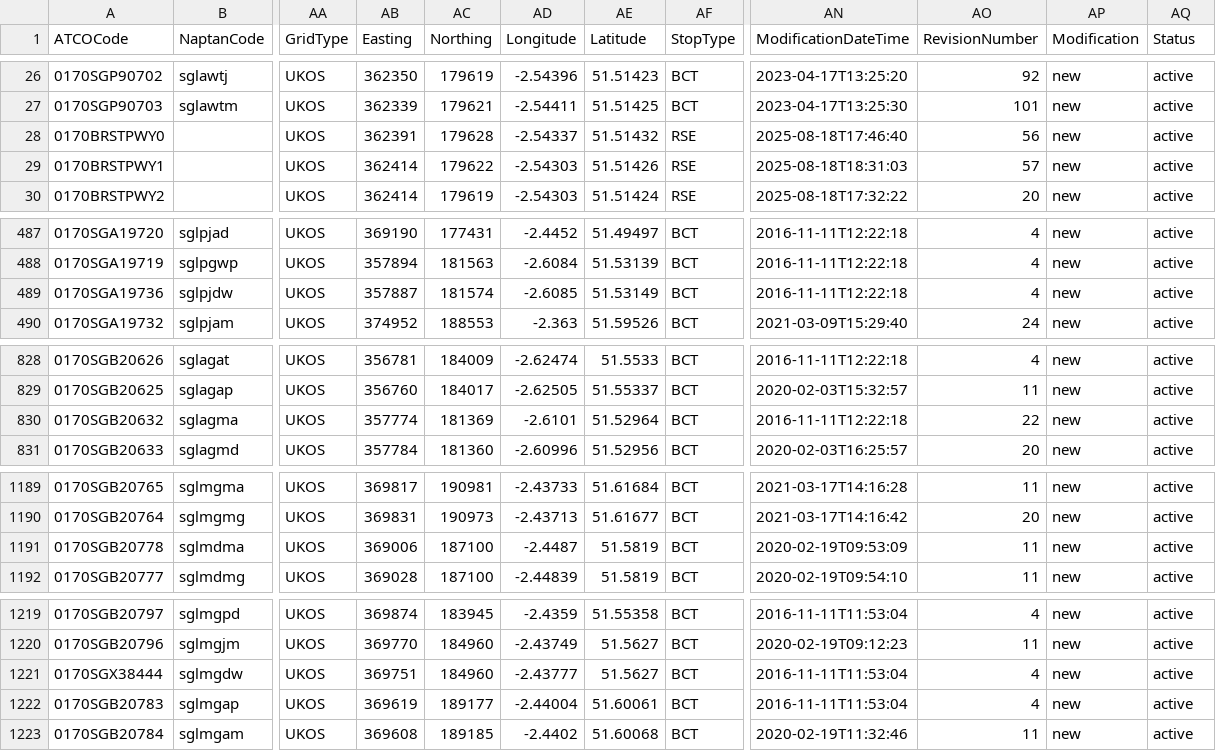
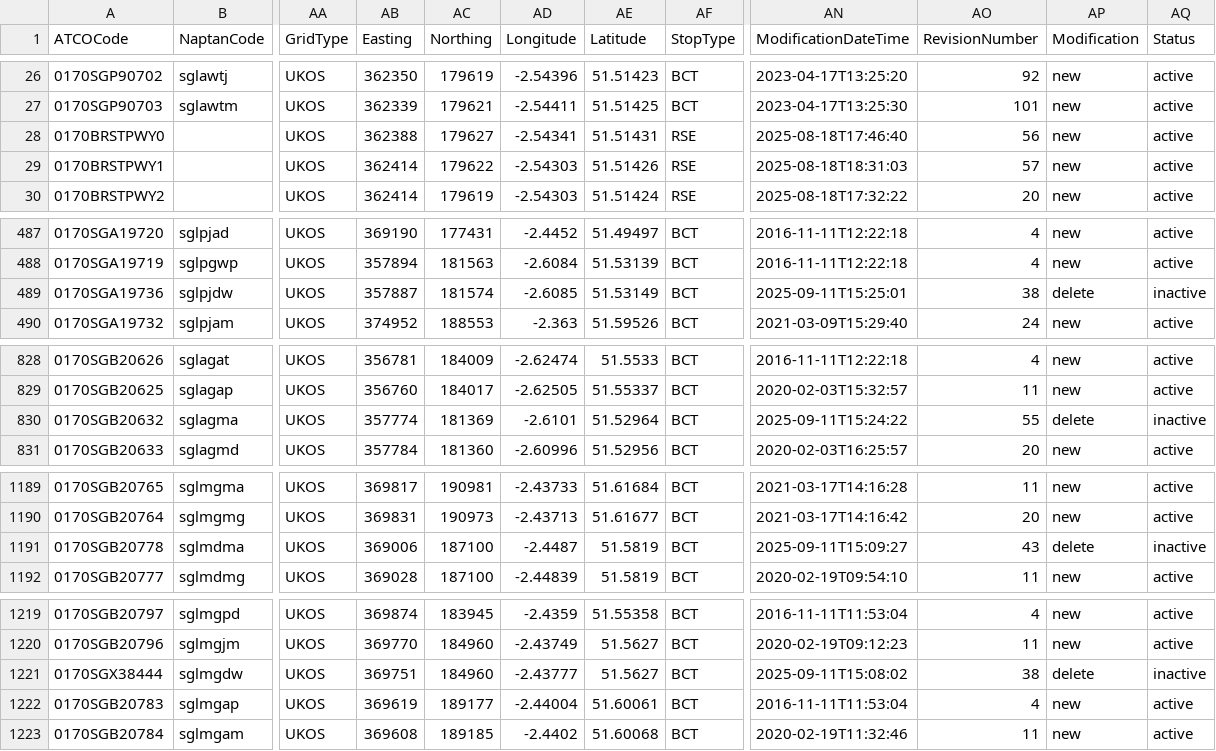
Before and after one commit to ldjb/naptan-nptg-history, a CSV file: 017Stops.csv, drawn as a sheet; only a part is shown, gaps mark what is left out; the diff covers the shown part only; the diff names each change by its address in the sheet, - before the commit and + after, or states it on an @@ line.

```diff
--- a/017Stops.csv
+++ b/017Stops.csv
-AB28 (Easting): 362391
+AB28 (Easting): 362388
-AC28 (Northing): 179628
+AC28 (Northing): 179627
-AD28 (Longitude): -2.54337
+AD28 (Longitude): -2.54341
-AE28 (Latitude): 51.51432
+AE28 (Latitude): 51.51431
-AN489 (ModificationDateTime): 2016-11-11T12:22:18
+AN489 (ModificationDateTime): 2025-09-11T15:25:01
-AO489 (RevisionNumber): 4
+AO489 (RevisionNumber): 38
-AP489 (Modification): new
+AP489 (Modification): delete
-AQ489 (Status): active
+AQ489 (Status): inactive
-AN830 (ModificationDateTime): 2016-11-11T12:22:18
+AN830 (ModificationDateTime): 2025-09-11T15:24:22
-AO830 (RevisionNumber): 22
+AO830 (RevisionNumber): 55
-AP830 (Modification): new
+AP830 (Modification): delete
-AQ830 (Status): active
+AQ830 (Status): inactive
-AN1191 (ModificationDateTime): 2020-02-19T09:53:09
+AN1191 (ModificationDateTime): 2025-09-11T15:09:27
-AO1191 (RevisionNumber): 11
+AO1191 (RevisionNumber): 43
-AP1191 (Modification): new
+AP1191 (Modification): delete
-AQ1191 (Status): active
+AQ1191 (Status): inactive
-AN1221 (ModificationDateTime): 2016-11-11T11:53:04
+AN1221 (ModificationDateTime): 2025-09-11T15:08:02
-AO1221 (RevisionNumber): 4
+AO1221 (RevisionNumber): 38
-AP1221 (Modification): new
+AP1221 (Modification): delete
-AQ1221 (Status): active
+AQ1221 (Status): inactive
```
Also changed, not shown: 4 edited cells elsewhere in this file, 021Stops.csv, 061Stops.csv, 37 other files.
